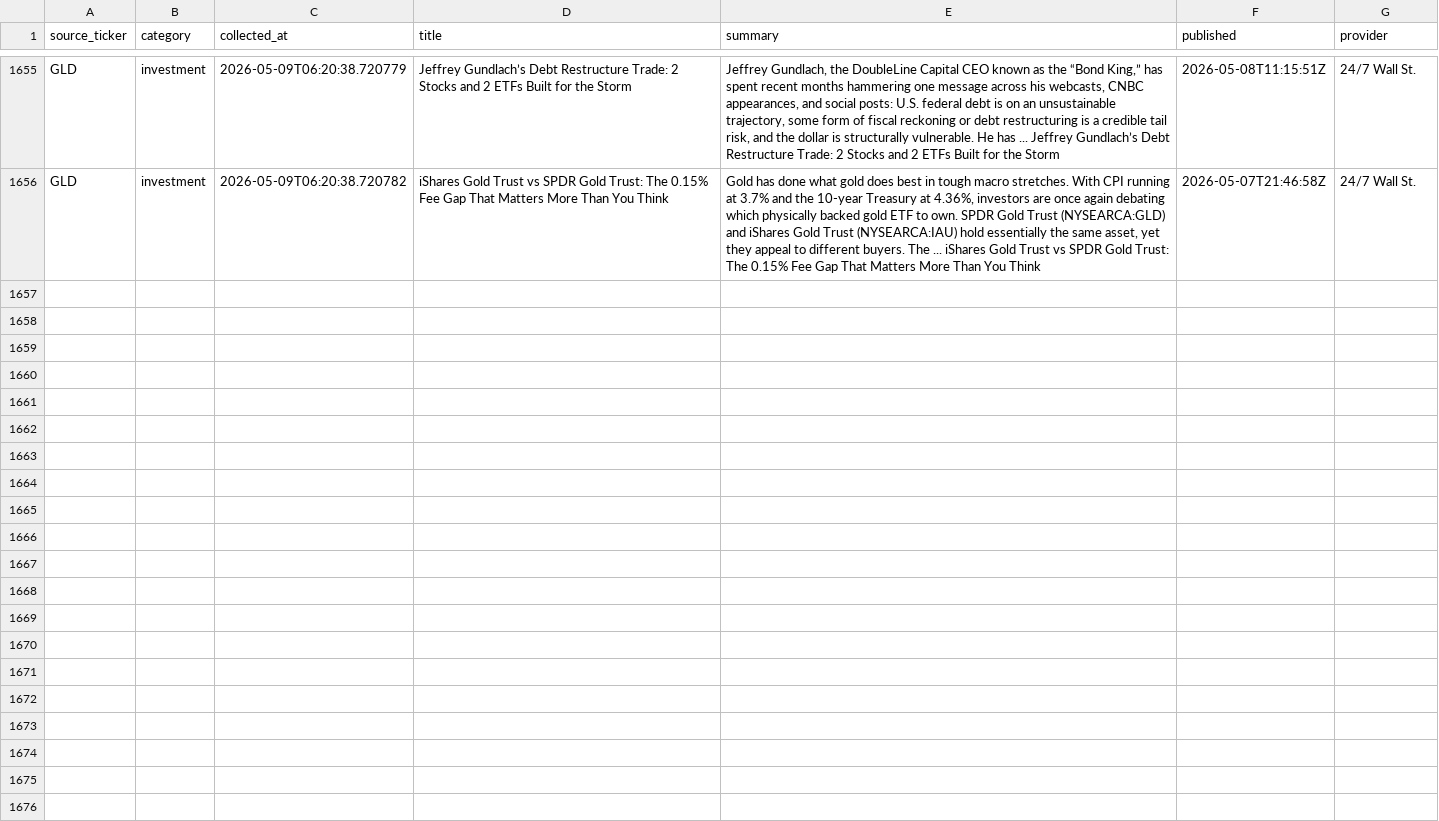
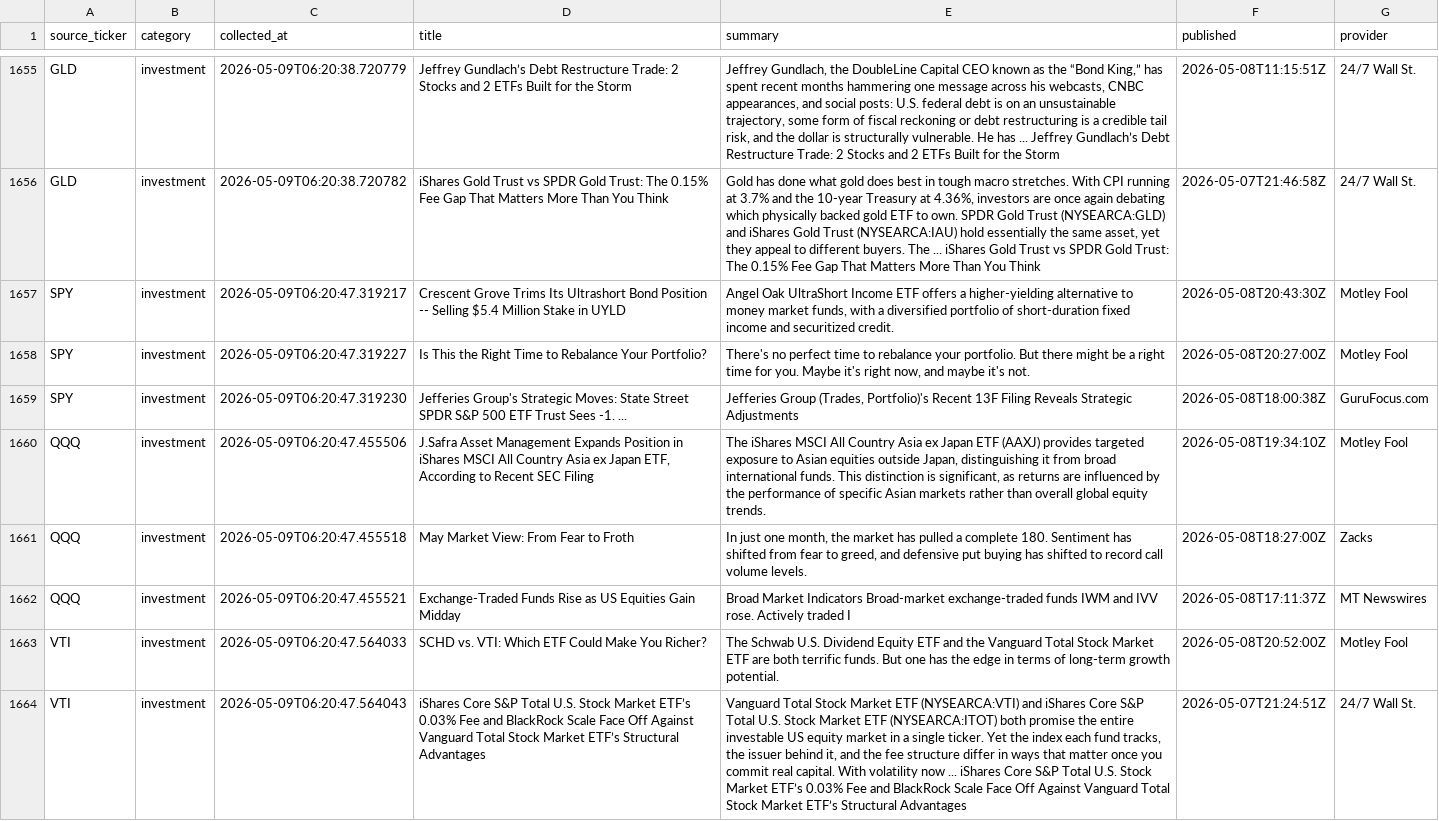
Before and after one commit to ShashwatSahu21/Finity-, a CSV file: datasets/investment_news.csv, drawn as a sheet; only a part is shown, gaps mark what is left out; the diff covers the shown part only; the diff names each change by its address in the sheet, - before the commit and + after, or states it on an @@ line.

Commit message:
data(news): refresh business & investment news feeds - Run #6
Comprehensive news refresh across business and investment categories.

- Business news: Global market headlines from major indices & commodities
- Investment news: Fund-level insights from top ETFs (SPY, QQQ, VTI, ARKK)
- All articles timestamped and provider-attributed
- News CSVs updated for downstream ML feature engineering
- Collection timestamp: 2026-05-09 06:20:47 UTC

```diff
--- a/datasets/investment_news.csv
+++ b/datasets/investment_news.csv
+row 1657: SPY | investment | 2026-05-09T06:20:47.319217 | Crescent Grove Trims Its Ultrashort Bond Position -- Selling $5.4 Million Stake in UYLD | Angel Oak UltraShort Income ETF offers a higher-yielding alternative to money market funds, with a diversified portfolio of short-duration fixed income and securitized credit. | 2026-05-08T20:43:30Z | Motley Fool
+row 1658: SPY | investment | 2026-05-09T06:20:47.319227 | Is This the Right Time to Rebalance Your Portfolio? | There's no perfect time to rebalance your portfolio. But there might be a right time for you. Maybe it's right now, and maybe it's not. | 2026-05-08T20:27:00Z | Motley Fool
+row 1659: SPY | investment | 2026-05-09T06:20:47.319230 | Jefferies Group's Strategic Moves: State Street SPDR S&P 500 ETF Trust Sees -1. ... | Jefferies Group (Trades, Portfolio)'s Recent 13F Filing Reveals Strategic Adjustments | 2026-05-08T18:00:38Z | GuruFocus.com
+row 1660: QQQ | investment | 2026-05-09T06:20:47.455506 | J.Safra Asset Management Expands Position in iShares MSCI All Country Asia ex Japan ETF, According to Recent SEC Filing | The iShares MSCI All Country Asia ex Japan ETF (AAXJ) provides targeted exposure to Asian equities outside Japan, distinguishing it from broad international funds. This distinction is significant, as returns are influenced by the performance of specific Asian markets rather than overall global equity trends. | 2026-05-08T19:34:10Z | Motley Fool
+row 1661: QQQ | investment | 2026-05-09T06:20:47.455518 | May Market View: From Fear to Froth | In just one month, the market has pulled a complete 180. Sentiment has shifted from fear to greed, and defensive put buying has shifted to record call volume levels. | 2026-05-08T18:27:00Z | Zacks
+row 1662: QQQ | investment | 2026-05-09T06:20:47.455521 | Exchange-Traded Funds Rise as US Equities Gain Midday | Broad Market Indicators Broad-market exchange-traded funds IWM and IVV rose. Actively traded I | 2026-05-08T17:11:37Z | MT Newswires
+row 1663: VTI | investment | 2026-05-09T06:20:47.564033 | SCHD vs. VTI: Which ETF Could Make You Richer? | The Schwab U.S. Dividend Equity ETF and the Vanguard Total Stock Market ETF are both terrific funds. But one has the edge in terms of long-term growth potential. | 2026-05-08T20:52:00Z | Motley Fool
+row 1664: VTI | investment | 2026-05-09T06:20:47.564043 | iShares Core S&P Total U.S. Stock Market ETF’s 0.03% Fee and BlackRock Scale Face Off Against Vanguard Total Stock Market ETF’s Structural Advantages | Vanguard Total Stock Market ETF (NYSEARCA:VTI) and iShares Core S&P Total U.S. Stock Market ETF (NYSEARCA:ITOT) both promise the entire investable US equity market in a single ticker. Yet the index each fund tracks, the issuer behind it, and the fee structure differ in ways that matter once you commit real capital. With volatility now ... iShares Core S&P Total U.S. Stock Market ETF’s 0.03% Fee and BlackRock Scale Face Off Against Vanguard Total Stock Market ETF’s Structural Advantages | 2026-05-07T21:24:51Z | 24/7 Wall St.
```
Also changed, not shown: 7 added rows elsewhere in this file, datasets/business_news.csv, datasets/master_dataset.csv, 1 other file.
